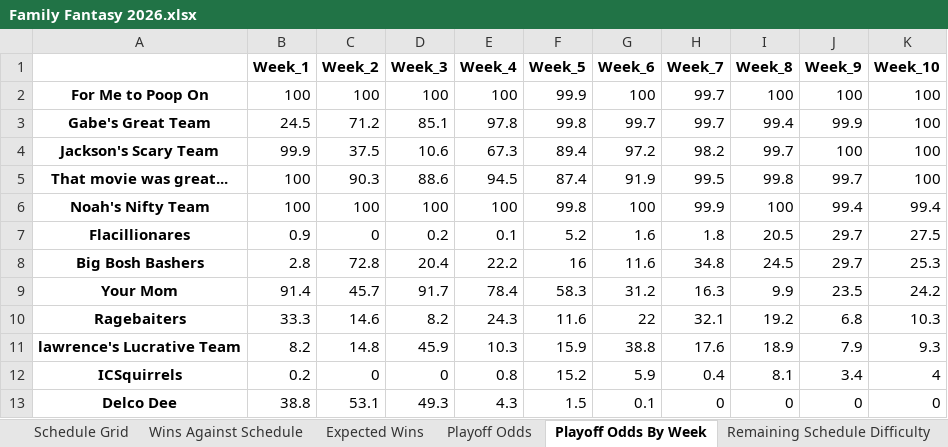
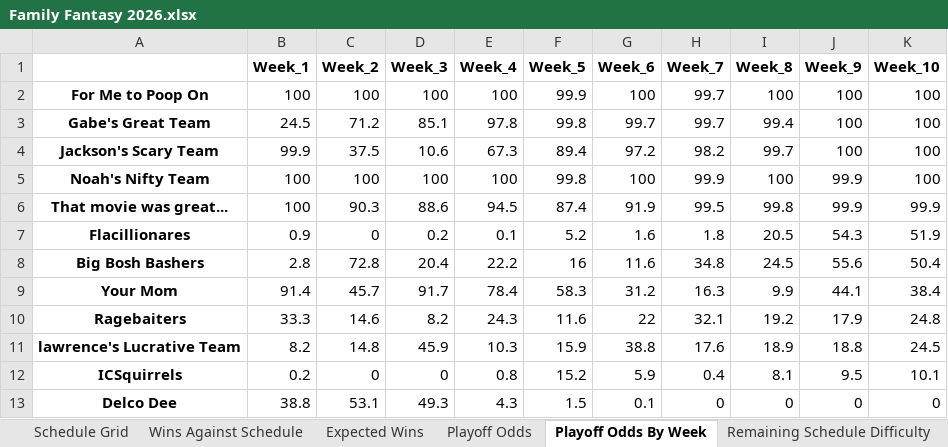
Before and after one commit to LouieR3/FantasyFootballApp, an Excel workbook: data/leagues/Family Fantasy 2026.xlsx, sheet Playoff Odds By Week, drawn as a sheet; values as stored, in another font and other column widths than the file's, no borders; removed rows and columns are numbered as before the commit, all else as after; the diff names each change by its address in the sheet, - before the commit and + after, or states it on an @@ line.

Commit message:
week 9 fix

```diff
--- a/data/leagues/Family Fantasy 2026.xlsx (sheet Playoff Odds By Week)
+++ b/data/leagues/Family Fantasy 2026.xlsx (sheet Playoff Odds By Week)
-J3 (Week_9): 99.9
+J3 (Week_9): 100
-row 5: That movie was great... | 100 | 90.3 | 88.6 | 94.5 | 87.4 | 91.9 | 99.5 | 99.8 | 99.7 | 100
-J5 (Week_9): 99.4
+J5 (Week_9): 99.9
-K5 (Week_10): 99.4
+K5 (Week_10): 100
+row 6: That movie was great... | 100 | 90.3 | 88.6 | 94.5 | 87.4 | 91.9 | 99.5 | 99.8 | 99.9 | 99.9
-J7 (Week_9): 29.7
+J7 (Week_9): 54.3
-K7 (Week_10): 27.5
+K7 (Week_10): 51.9
-J8 (Week_9): 29.7
+J8 (Week_9): 55.6
-K8 (Week_10): 25.3
+K8 (Week_10): 50.4
-J9 (Week_9): 23.5
+J9 (Week_9): 44.1
-K9 (Week_10): 24.2
+K9 (Week_10): 38.4
-J10 (Week_9): 6.8
+J10 (Week_9): 17.9
-K10 (Week_10): 10.3
+K10 (Week_10): 24.8
-J11 (Week_9): 7.9
+J11 (Week_9): 18.8
-K11 (Week_10): 9.3
+K11 (Week_10): 24.5
-J12 (Week_9): 3.4
+J12 (Week_9): 9.5
-K12 (Week_10): 4
+K12 (Week_10): 10.1
```
Also changed, not shown: sheet Playoff Odds, sheet Record Odds, data/odds/2026 Family League 2026 Betting Odds.xlsx, 22 other files.
